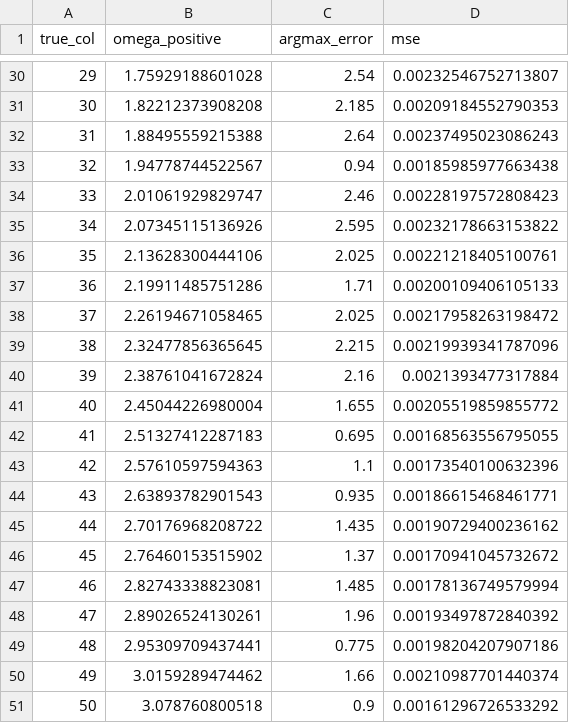
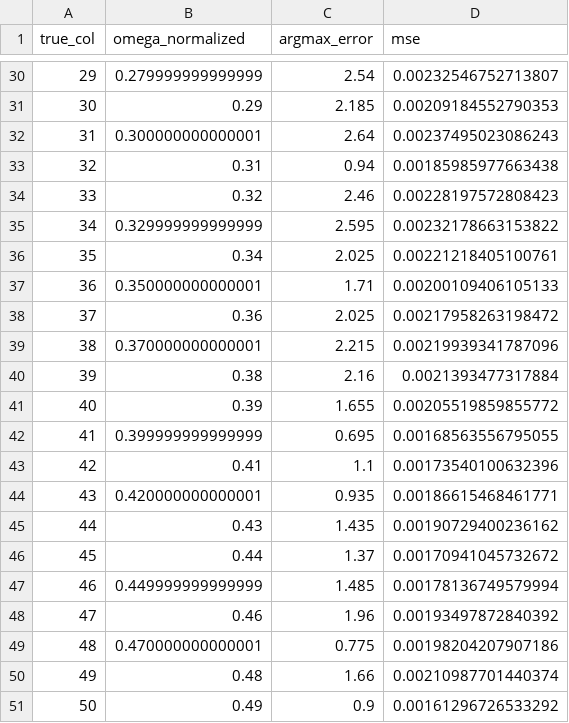
Before and after one commit to Programmer-Alexey/SSA-in-Image-processing, a CSV file: VKR/VKR_SLIDES/tables/steep_full_frequency_by_row.csv, drawn as a sheet; only a part is shown, gaps mark what is left out; the diff covers the shown part only.

```diff
--- a/VKR/VKR_SLIDES/tables/steep_full_frequency_by_row.csv
+++ b/VKR/VKR_SLIDES/tables/steep_full_frequency_by_row.csv
@@ -1 +1 @@
-"true_col","omega_positive","argmax_error","mse"
+"true_col","omega_normalized","argmax_error","mse"
@@ -30,22 +30,22 @@
-29,1.75929188601028,2.54,0.00232546752713807
-30,1.82212373908208,2.185,0.00209184552790353
-31,1.88495559215388,2.64,0.00237495023086243
-32,1.94778744522567,0.94,0.00185985977663438
-33,2.01061929829747,2.46,0.00228197572808423
-34,2.07345115136926,2.595,0.00232178663153822
-35,2.13628300444106,2.025,0.00221218405100761
-36,2.19911485751286,1.71,0.00200109406105133
-37,2.26194671058465,2.025,0.00217958263198472
-38,2.32477856365645,2.215,0.00219939341787096
-39,2.38761041672824,2.16,0.0021393477317884
-40,2.45044226980004,1.655,0.00205519859855772
-41,2.51327412287183,0.695,0.00168563556795055
-42,2.57610597594363,1.1,0.00173540100632396
-43,2.63893782901543,0.935,0.00186615468461771
-44,2.70176968208722,1.435,0.00190729400236162
-45,2.76460153515902,1.37,0.00170941045732672
-46,2.82743338823081,1.485,0.00178136749579994
-47,2.89026524130261,1.96,0.00193497872840392
-48,2.95309709437441,0.775,0.00198204207907186
-49,3.0159289474462,1.66,0.00210987701440374
-50,3.078760800518,0.9,0.00161296726533292
+29,0.279999999999999,2.54,0.00232546752713807
+30,0.29,2.185,0.00209184552790353
+31,0.300000000000001,2.64,0.00237495023086243
+32,0.31,0.94,0.00185985977663438
+33,0.32,2.46,0.00228197572808423
+34,0.329999999999999,2.595,0.00232178663153822
+35,0.34,2.025,0.00221218405100761
+36,0.350000000000001,1.71,0.00200109406105133
+37,0.36,2.025,0.00217958263198472
+38,0.370000000000001,2.215,0.00219939341787096
+39,0.38,2.16,0.0021393477317884
+40,0.39,1.655,0.00205519859855772
+41,0.399999999999999,0.695,0.00168563556795055
+42,0.41,1.1,0.00173540100632396
+43,0.420000000000001,0.935,0.00186615468461771
+44,0.43,1.435,0.00190729400236162
+45,0.44,1.37,0.00170941045732672
+46,0.449999999999999,1.485,0.00178136749579994
+47,0.46,1.96,0.00193497872840392
+48,0.470000000000001,0.775,0.00198204207907186
+49,0.48,1.66,0.00210987701440374
+50,0.49,0.9,0.00161296726533292
```
Also changed, not shown: 27 edited cells elsewhere in this file, 20 other files.
